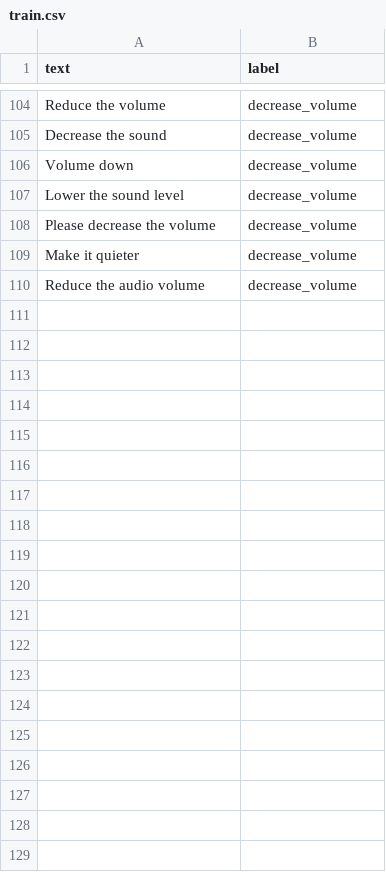
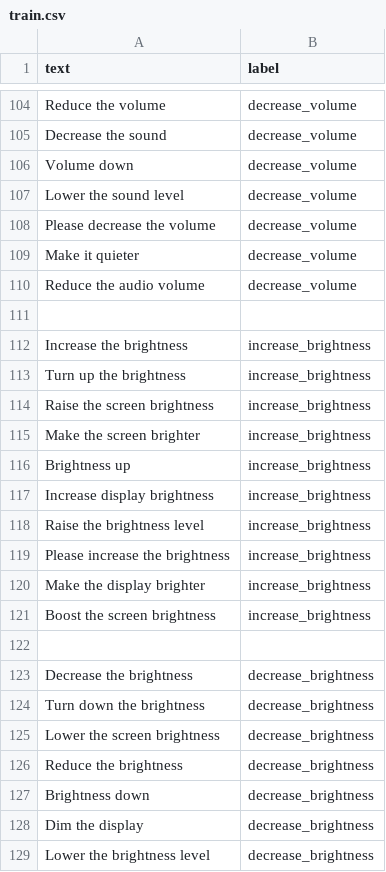
Before and after one commit to Aku0921/speech-command-classifier, a CSV file: data/train.csv, drawn as a sheet; only a part is shown, gaps mark what is left out; the diff covers the shown part only; the diff names each change by its address in the sheet, - before the commit and + after, or states it on an @@ line.

```diff
--- a/data/train.csv
+++ b/data/train.csv
+row 111: (empty)
+row 112: Increase the brightness | increase_brightness
+row 113: Turn up the brightness | increase_brightness
+row 114: Raise the screen brightness | increase_brightness
+row 115: Make the screen brighter | increase_brightness
+row 116: Brightness up | increase_brightness
+row 117: Increase display brightness | increase_brightness
+row 118: Raise the brightness level | increase_brightness
+row 119: Please increase the brightness | increase_brightness
+row 120: Make the display brighter | increase_brightness
+row 121: Boost the screen brightness | increase_brightness
+row 122: (empty)
+row 123: Decrease the brightness | decrease_brightness
+row 124: Turn down the brightness | decrease_brightness
+row 125: Lower the screen brightness | decrease_brightness
+row 126: Reduce the brightness | decrease_brightness
+row 127: Brightness down | decrease_brightness
+row 128: Dim the display | decrease_brightness
+row 129: Lower the brightness level | decrease_brightness
```
Also changed, not shown: 25 added rows elsewhere in this file, data/test.csv, 5 other files.
